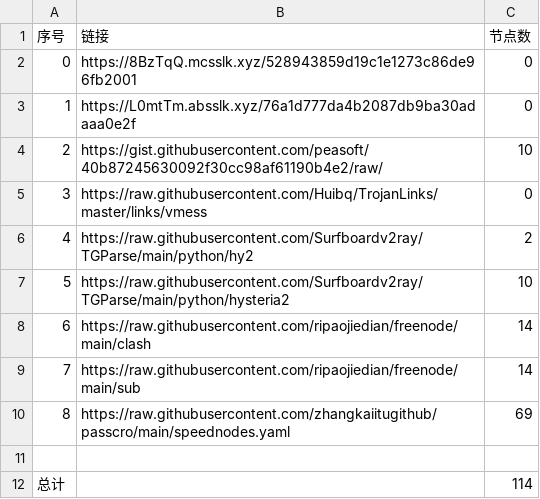
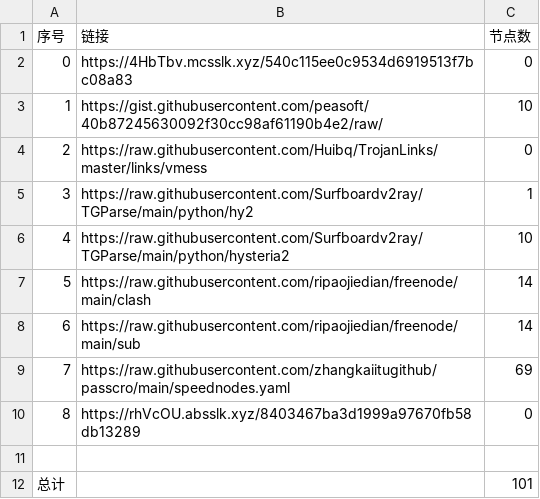
Before and after one commit to hahahahalipoterr/NoMoreWalls, a CSV file: list_result.csv, drawn as a sheet; removed rows and columns are numbered as before the commit, all else as after; the diff names each change by its address in the sheet, - before the commit and + after, or states it on an @@ line.

```diff
--- a/list_result.csv
+++ b/list_result.csv
-B2 (链接): https://8BzTqQ.mcsslk.xyz/528943859d19c1e1273c86de96fb2001
+B2 (链接): https://4HbTbv.mcsslk.xyz/540c115ee0c9534d6919513f7bc08a83
-row 3: 1 | https://L0mtTm.absslk.xyz/76a1d777da4b2087db9ba30adaaa0e2f | 0
@@ column A (序号) renumbered between rows 3 and 9 @@
-C5 (节点数): 2
+C5 (节点数): 1
+row 10: 8 | https://rhVcOU.absslk.xyz/8403467ba3d1999a97670fb58db13289 | 0
-C12 (节点数): 114
+C12 (节点数): 101
```
Also changed, not shown: 15 other files.
